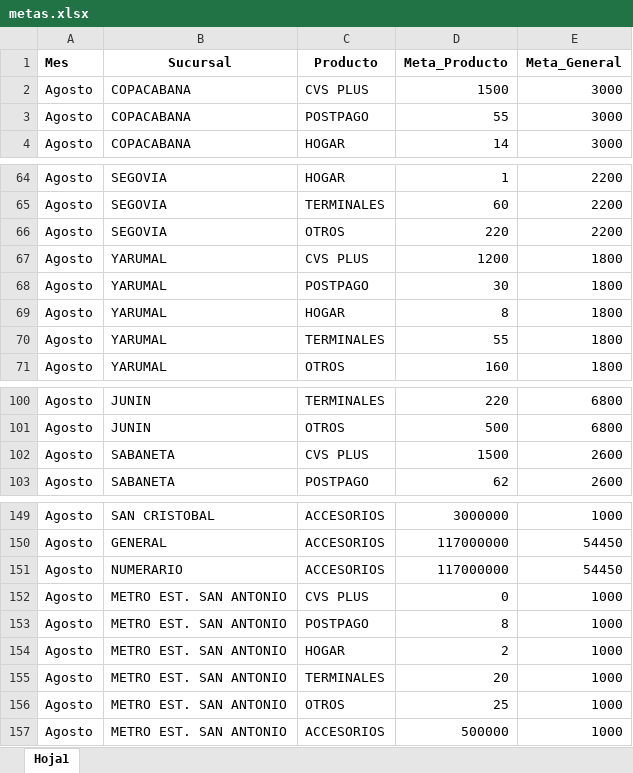
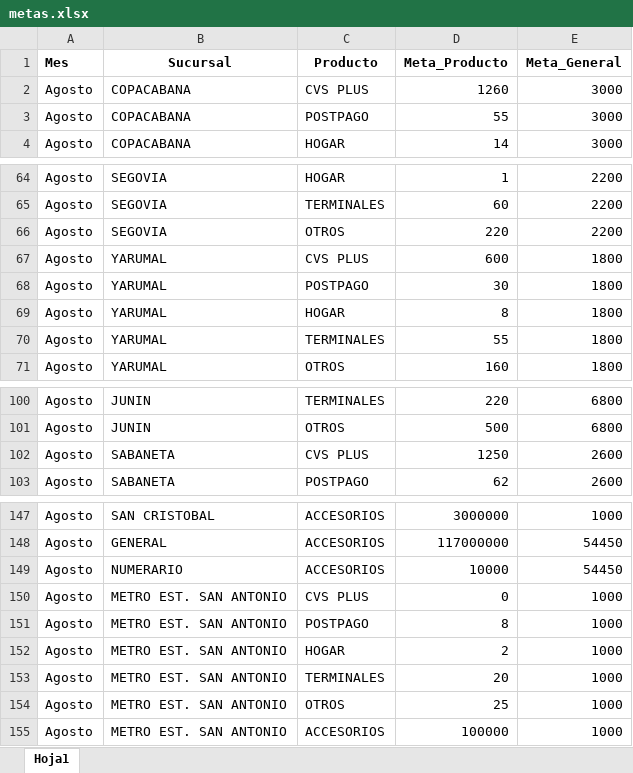
Before and after one commit to Paolam1903/agostocvs, an Excel workbook: data/metas.xlsx, sheet Hoja1, drawn as a sheet; only a part is shown, gaps mark what is left out; values as stored, in another font and other column widths than the file's, no borders; addresses are those after the commit; the diff covers the shown part only; the diff names each change by its address in the sheet, - before the commit and + after, or states it on an @@ line.

```diff
--- a/data/metas.xlsx (sheet Hoja1)
+++ b/data/metas.xlsx (sheet Hoja1)
-D2 (Meta_Producto): 1500
+D2 (Meta_Producto): 1260
-D67 (Meta_Producto): 1200
+D67 (Meta_Producto): 600
-D102 (Meta_Producto): 1500
+D102 (Meta_Producto): 1250
-D149 (Meta_Producto): 117000000
+D149 (Meta_Producto): 10000
-D155 (Meta_Producto): 500000
+D155 (Meta_Producto): 100000
```
Also changed, not shown: 2 removed rows and 4 edited cells elsewhere in this sheet, data/historico_comisiones.xlsx, data/liquidacion_final.xlsx, 2 other files.
